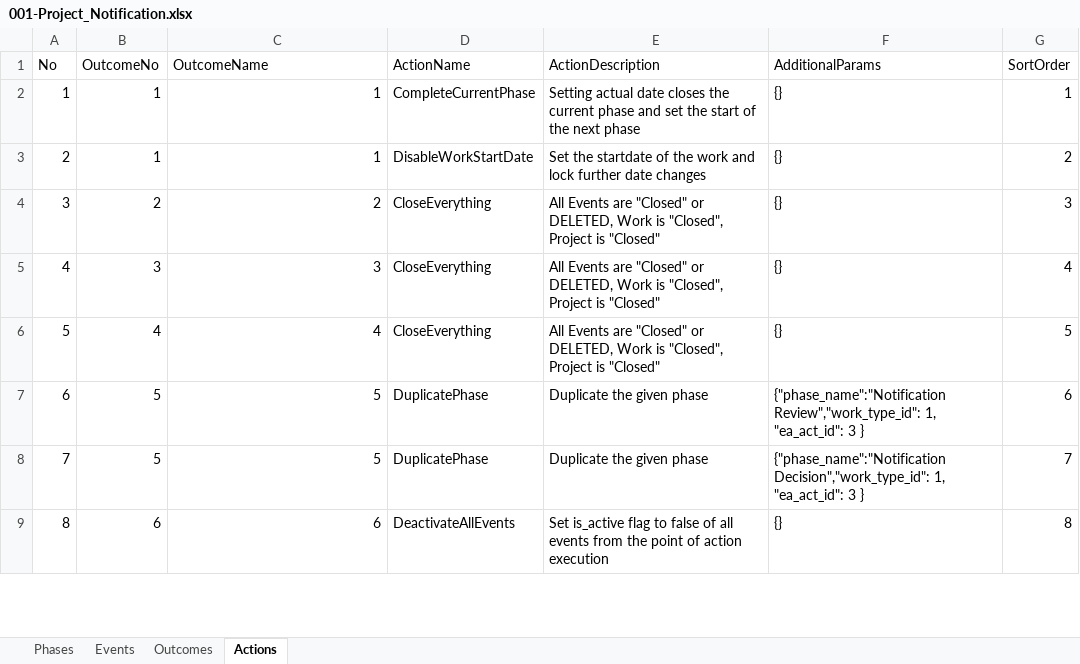
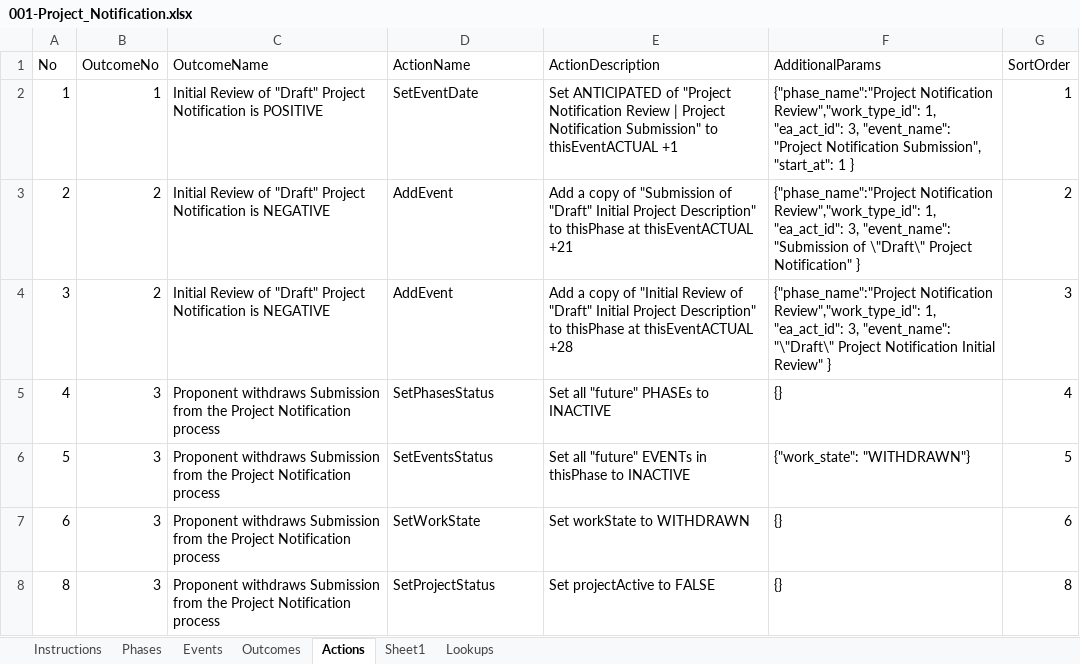
Before and after one commit to bcgov/EPIC.track, an Excel workbook: epictrack-api/src/api/templates/event_templates/project_notification/001-Project_Notification.xlsx, sheet Actions, drawn as a sheet; only a part is shown; values as stored, in another font and other column widths than the file's, no cell formats; removed rows and columns are numbered as before the commit, all else as after; the diff covers the shown part only; the diff names each change by its address in the sheet, - before the commit and + after, or states it on an @@ line.

Commit message:
Latest project notification related changes (#1086)
* event template import related changes

* latest project notification and related changes

```diff
--- a/epictrack-api/src/api/templates/event_templates/project_notification/001-Project_Notification.xlsx (sheet Actions)
+++ b/epictrack-api/src/api/templates/event_templates/project_notification/001-Project_Notification.xlsx (sheet Actions)
+sheet tab: Instructions
+sheet tab: Sheet1
+sheet tab: Lookups
-C2 (OutcomeName): 1
+C2 (OutcomeName): Initial Review of "Draft" Project Notification is POSITIVE
-D2 (ActionName): CompleteCurrentPhase
+D2 (ActionName): SetEventDate
-E2 (ActionDescription): Setting actual date closes the current phase and set the start of the next phase
+E2 (ActionDescription): Set ANTICIPATED of "Project Notification Review | Project Notification Submission" to thisEventACTUAL +1
-F2 (AdditionalParams): {}
+F2 (AdditionalParams): {"phase_name":"Project Notification Review","work_type_id": 1, "ea_act_id": 3, "event_name": "Project Notification Submission", "start_at": 1 }
-B3 (OutcomeNo): 1
+B3 (OutcomeNo): 2
-C3 (OutcomeName): 1
+C3 (OutcomeName): Initial Review of "Draft" Project Notification is NEGATIVE
-D3 (ActionName): DisableWorkStartDate
+D3 (ActionName): AddEvent
-E3 (ActionDescription): Set the startdate of the work and lock further date changes
+E3 (ActionDescription): Add a copy of "Submission of "Draft" Initial Project Description" to thisPhase at thisEventACTUAL +21
-F3 (AdditionalParams): {}
+F3 (AdditionalParams): {"phase_name":"Project Notification Review","work_type_id": 1, "ea_act_id": 3, "event_name": "Submission of \"Draft\" Project Notification" }
-C4 (OutcomeName): 2
+C4 (OutcomeName): Initial Review of "Draft" Project Notification is NEGATIVE
-D4 (ActionName): CloseEverything
+D4 (ActionName): AddEvent
-E4 (ActionDescription): All Events are "Closed" or DELETED, Work is "Closed", Project is "Closed"
+E4 (ActionDescription): Add a copy of "Initial Review of "Draft" Initial Project Description" to thisPhase at thisEventACTUAL +28
-F4 (AdditionalParams): {}
+F4 (AdditionalParams): {"phase_name":"Project Notification Review","work_type_id": 1, "ea_act_id": 3, "event_name": "\"Draft\" Project Notification Initial Review" }
-C5 (OutcomeName): 3
+C5 (OutcomeName): Proponent withdraws Submission from the Project Notification process
-D5 (ActionName): CloseEverything
+D5 (ActionName): SetPhasesStatus
-E5 (ActionDescription): All Events are "Closed" or DELETED, Work is "Closed", Project is "Closed"
+E5 (ActionDescription): Set all "future" PHASEs to INACTIVE
-B6 (OutcomeNo): 4
+B6 (OutcomeNo): 3
-C6 (OutcomeName): 4
+C6 (OutcomeName): Proponent withdraws Submission from the Project Notification process
-D6 (ActionName): CloseEverything
+D6 (ActionName): SetEventsStatus
-E6 (ActionDescription): All Events are "Closed" or DELETED, Work is "Closed", Project is "Closed"
+E6 (ActionDescription): Set all "future" EVENTs in thisPhase to INACTIVE
-F6 (AdditionalParams): {}
+F6 (AdditionalParams): {"work_state": "WITHDRAWN"}
-B7 (OutcomeNo): 5
+B7 (OutcomeNo): 3
-C7 (OutcomeName): 5
+C7 (OutcomeName): Proponent withdraws Submission from the Project Notification process
-D7 (ActionName): DuplicatePhase
+D7 (ActionName): SetWorkState
-E7 (ActionDescription): Duplicate the given phase
+E7 (ActionDescription): Set workState to WITHDRAWN
-F7 (AdditionalParams): {"phase_name":"Notification Review","work_type_id": 1, "ea_act_id": 3 }
+F7 (AdditionalParams): {}
-row 8: 7 | 5 | 5 | DuplicatePhase | Duplicate the given phase | {"phase_name":"Notification Decision","work_type_id": 1, "ea_act_id": 3 } | 7
-B8 (OutcomeNo): 6
+B8 (OutcomeNo): 3
-C8 (OutcomeName): 6
+C8 (OutcomeName): Proponent withdraws Submission from the Project Notification process
-D8 (ActionName): DeactivateAllEvents
+D8 (ActionName): SetProjectStatus
-E8 (ActionDescription): Set is_active flag to false of all events from the point of action execution
+E8 (ActionDescription): Set projectActive to FALSE
```
Also changed, not shown: 23 added rows, 2 removed rows and 12 edited cells elsewhere in this sheet, sheet Events, sheet Outcomes, sheet Phases, cell formats, 19 other files.
